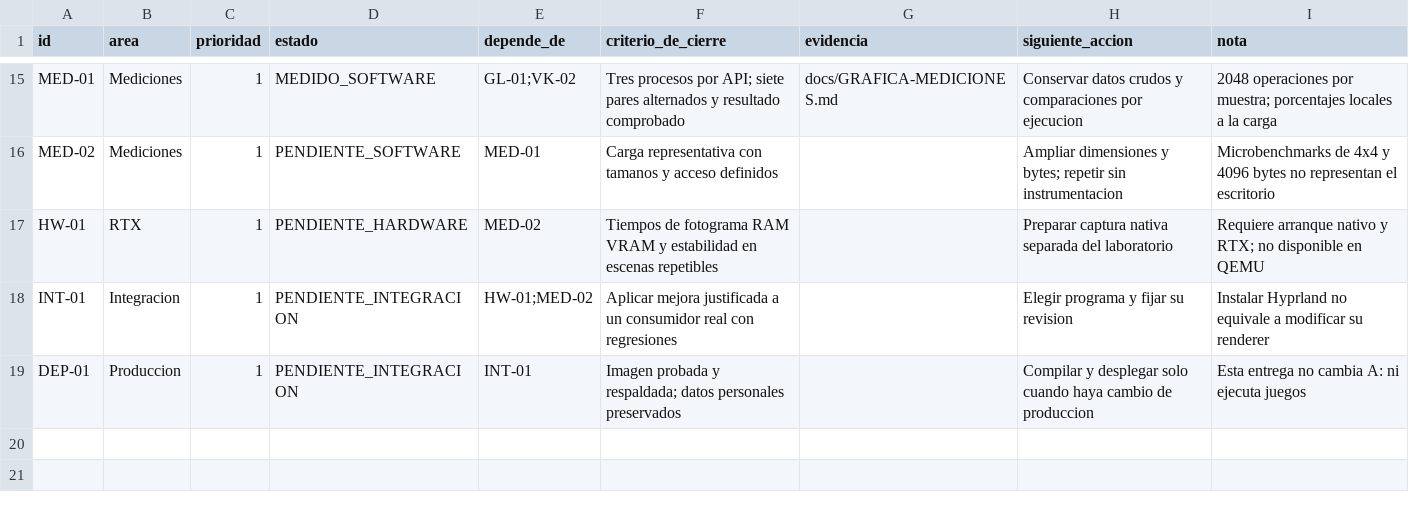
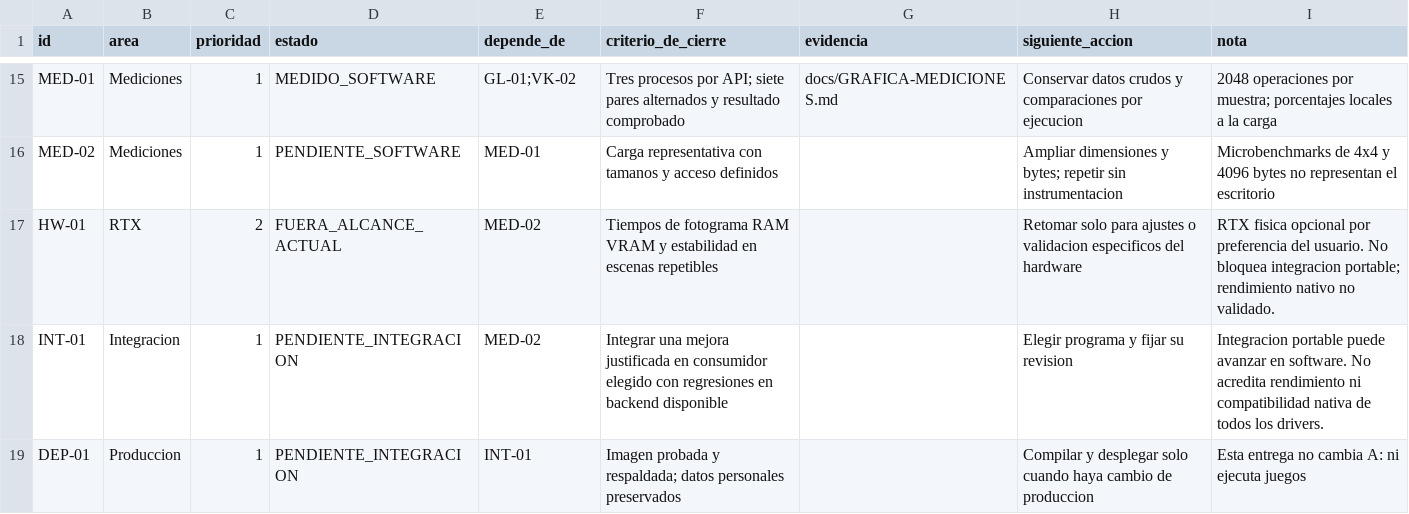
Before and after one commit to AndreeSalazar/ULTRA-LinuX, a CSV file: docs/seguimiento/tareas-graficas.csv, drawn as a sheet; only a part is shown, gaps mark what is left out.

Commit message:
Separate portable graphics integration from optional RTX validation

```diff
--- a/docs/seguimiento/tareas-graficas.csv
+++ b/docs/seguimiento/tareas-graficas.csv
@@ -16,4 +16,4 @@
 "MED-02","Mediciones","1","PENDIENTE_SOFTWARE","MED-01","Carga representativa con tamanos y acceso definidos","","Ampliar dimensiones y bytes; repetir sin instrumentacion","Microbenchmarks de 4x4 y 4096 bytes no representan el escritorio"
-"HW-01","RTX","1","PENDIENTE_HARDWARE","MED-02","Tiempos de fotograma RAM VRAM y estabilidad en escenas repetibles","","Preparar captura nativa separada del laboratorio","Requiere arranque nativo y RTX; no disponible en QEMU"
-"INT-01","Integracion","1","PENDIENTE_INTEGRACION","HW-01;MED-02","Aplicar mejora justificada a un consumidor real con regresiones","","Elegir programa y fijar su revision","Instalar Hyprland no equivale a modificar su renderer"
+"HW-01","RTX","2","FUERA_ALCANCE_ACTUAL","MED-02","Tiempos de fotograma RAM VRAM y estabilidad en escenas repetibles","","Retomar solo para ajustes o validacion especificos del hardware","RTX fisica opcional por preferencia del usuario. No bloquea integracion portable; rendimiento nativo no validado."
+"INT-01","Integracion","1","PENDIENTE_INTEGRACION","MED-02","Integrar una mejora justificada en consumidor elegido con regresiones en backend disponible","","Elegir programa y fijar su revision","Integracion portable puede avanzar en software. No acredita rendimiento ni compatibilidad nativa de todos los drivers."
 "DEP-01","Produccion","1","PENDIENTE_INTEGRACION","INT-01","Imagen probada y respaldada; datos personales preservados","","Compilar y desplegar solo cuando haya cambio de produccion","Esta entrega no cambia A: ni ejecuta juegos"
```
Also changed, not shown: 2 other files.
